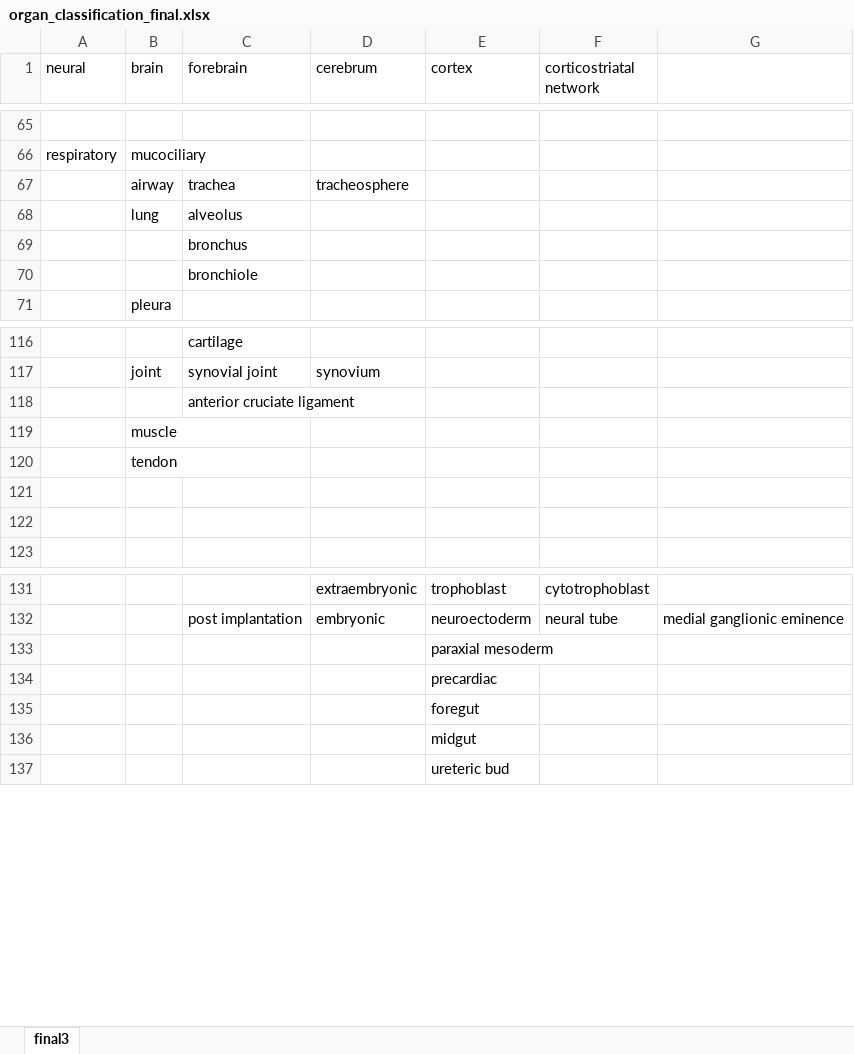
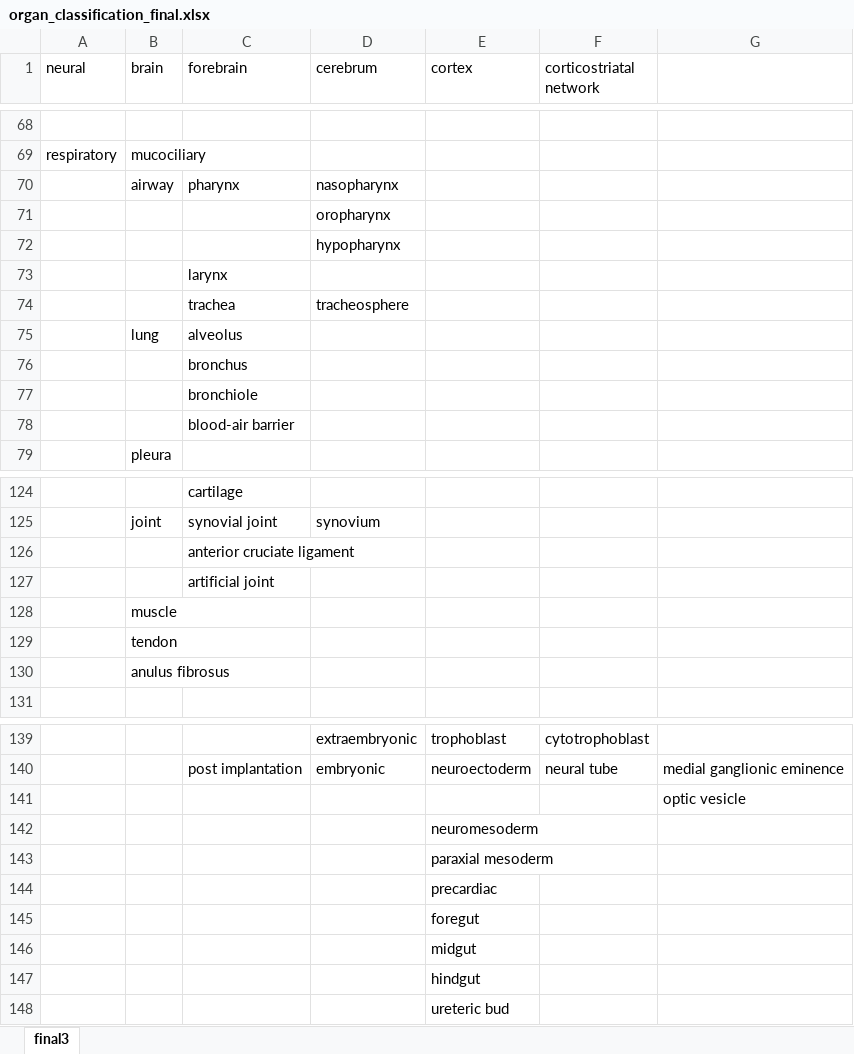
Before and after one commit to jyshoji/text_analysis_organoids, an Excel workbook: miscs/organ_classification_final.xlsx, sheet final3, drawn as a sheet; only a part is shown, gaps mark what is left out; values as stored, in another font and other column widths than the file's, no borders; removed rows and columns are numbered as before the commit, all else as after; the diff covers the shown part only; the diff names each change by its address in the sheet, - before the commit and + after, or states it on an @@ line.

```diff
--- a/miscs/organ_classification_final.xlsx (sheet final3)
+++ b/miscs/organ_classification_final.xlsx (sheet final3)
+row 70:  | airway | pharynx | nasopharynx
+row 71:  |  |  | oropharynx
+row 72:  |  |  | hypopharynx
+row 73:  |  | larynx
-B74 (brain): airway
+B74 (brain): (empty)
+row 78:  |  | blood-air barrier
+row 127:  |  | artificial joint
-B130 (brain): (empty)
+B130 (brain): anulus fibrosus
-row 122: (empty)
+row 141:  |  |  |  |  |  | optic vesicle
+row 142:  |  |  |  | neuromesoderm
+row 147:  |  |  |  | hindgut
```
Also changed, not shown: 4 added rows, 1 removed row and 4 edited cells elsewhere in this sheet, 49 other files.
